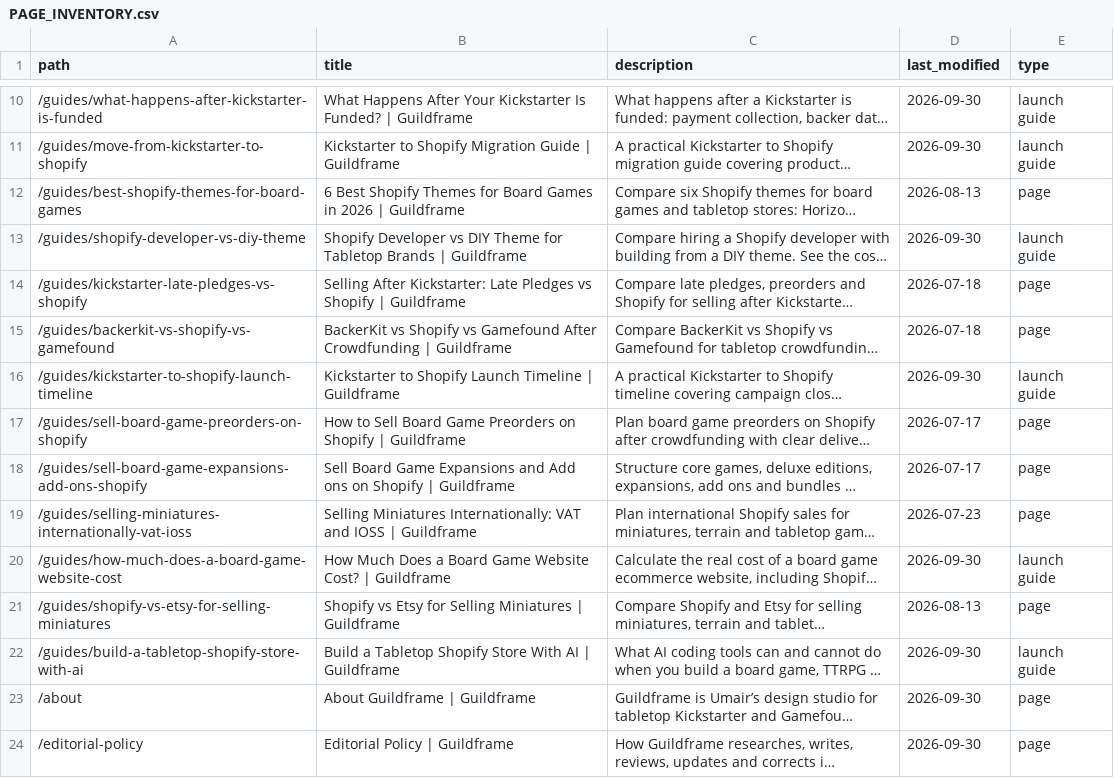
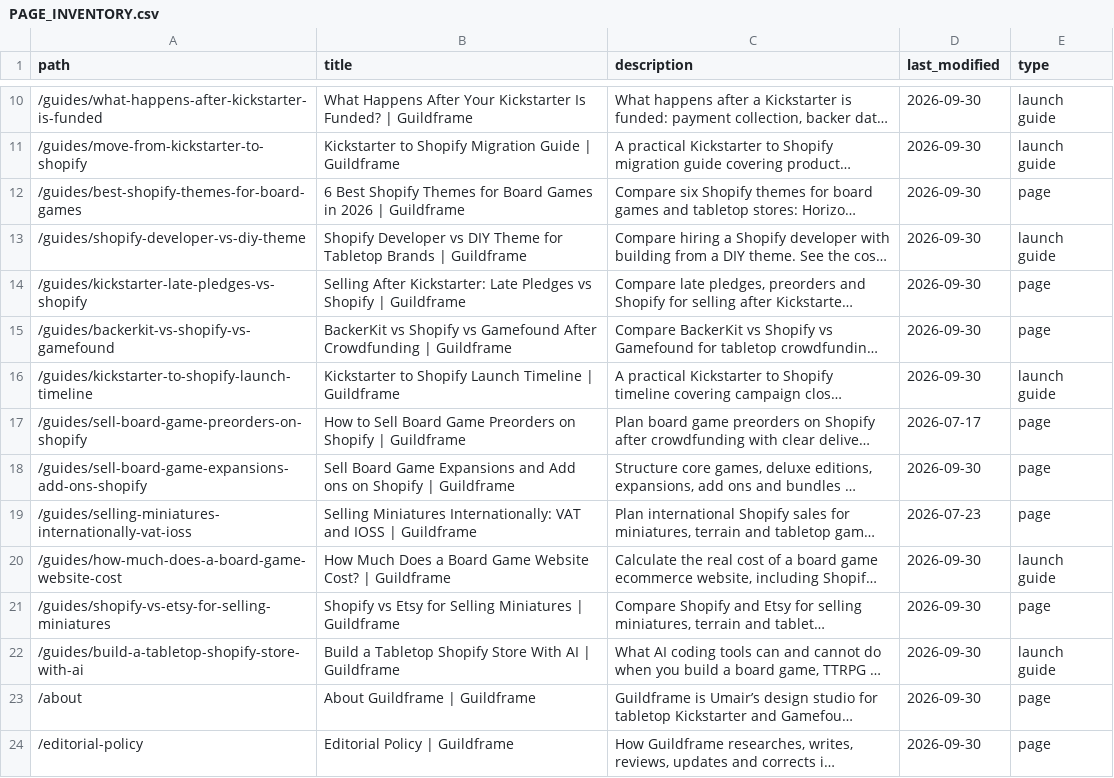
Before and after one commit to Awmair/guildframe-site, a CSV file: docs/PAGE_INVENTORY.csv, drawn as a sheet; only a part is shown, gaps mark what is left out; long unchanged cells end in …; the diff covers the shown part only; the diff names each change by its address in the sheet, - before the commit and + after, or states it on an @@ line.

```diff
--- a/docs/PAGE_INVENTORY.csv
+++ b/docs/PAGE_INVENTORY.csv
-D12 (last_modified): 2026-08-13
+D12 (last_modified): 2026-09-30
-D14:D15 (last_modified): 2026-07-18
+D14:D15 (last_modified): 2026-09-30
-D18 (last_modified): 2026-07-17
+D18 (last_modified): 2026-09-30
-D21 (last_modified): 2026-08-13
+D21 (last_modified): 2026-09-30
```
Also changed, not shown: 5 edited cells elsewhere in this file, 45 other files.
